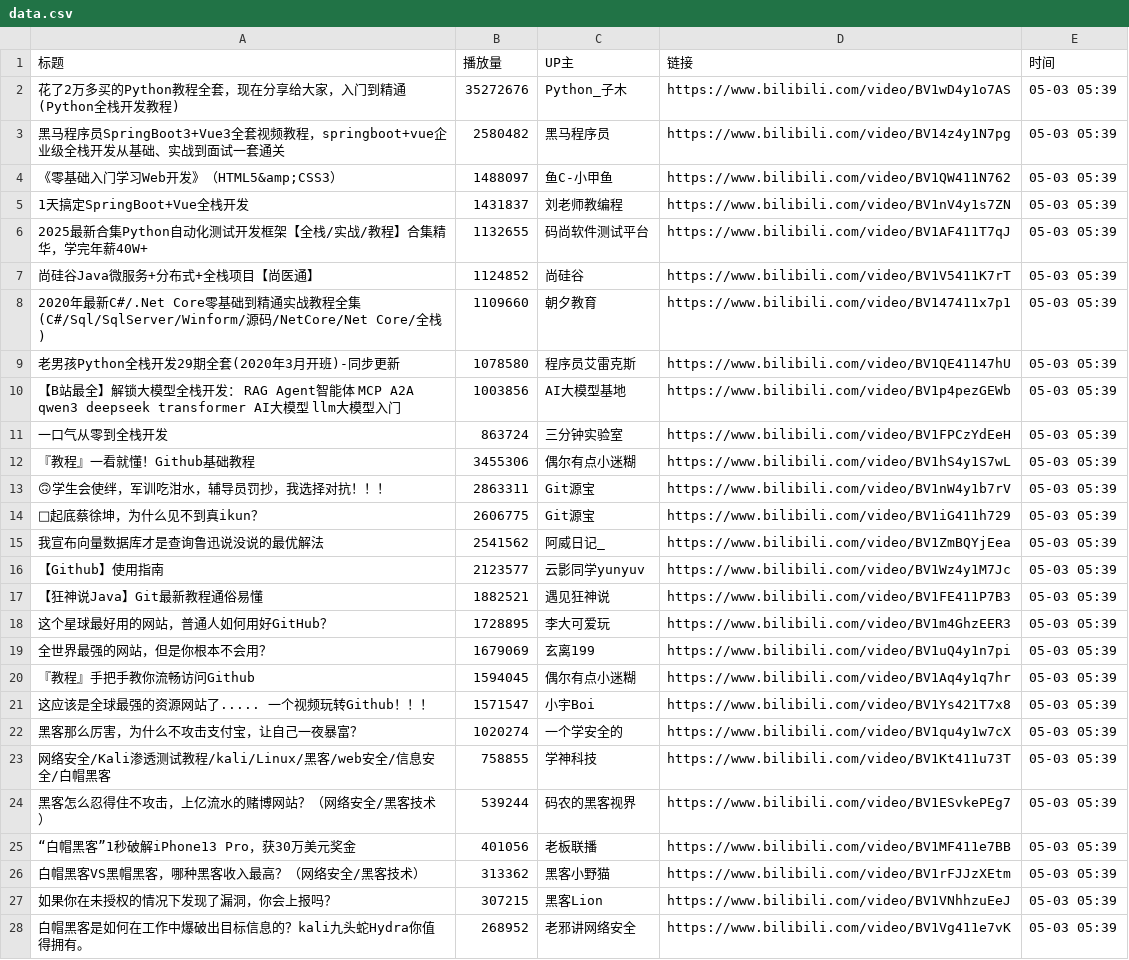
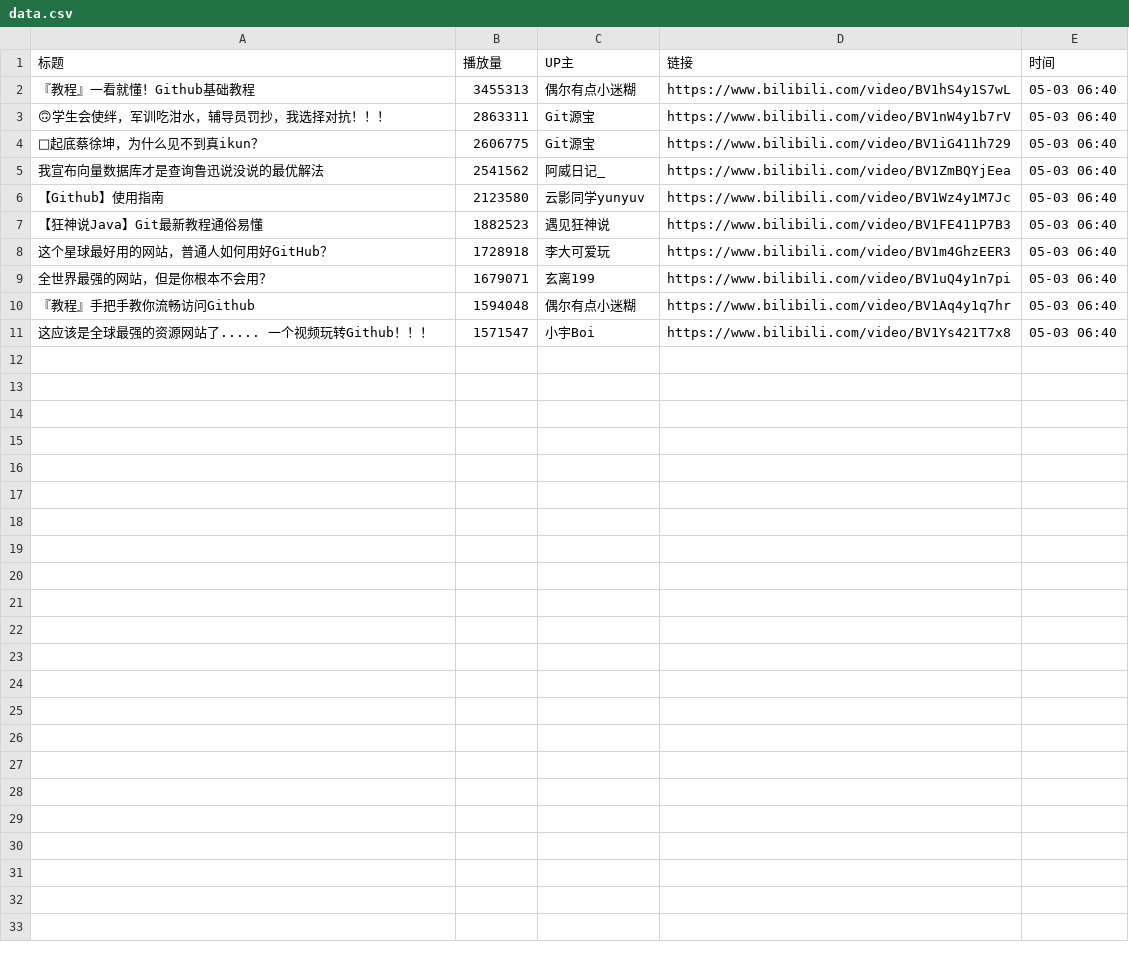
Before and after one commit to Jim119p/Quan-Zhan, a CSV file: data.csv, drawn as a sheet; only a part is shown; the diff covers the shown part only.

```diff
--- a/data.csv
+++ b/data.csv
@@ -1,28 +1,11 @@
 标题,播放量,UP主,链接,时间
-花了2万多买的Python教程全套，现在分享给大家，入门到精通(Python全栈开发教程),35272676,Python_子木,https://www.bilibili.com/video/BV1wD4y1o7AS,05-03 05:39
-黑马程序员SpringBoot3+Vue3全套视频教程，springboot+vue企业级全栈开发从基础、实战到面试一套通关,2580482,黑马程序员,https://www.bilibili.com/video/BV14z4y1N7pg,05-03 05:39
-《零基础入门学习Web开发》（HTML5&amp;CSS3）,1488097,鱼C-小甲鱼,https://www.bilibili.com/video/BV1QW411N762,05-03 05:39
-1天搞定SpringBoot+Vue全栈开发,1431837,刘老师教编程,https://www.bilibili.com/video/BV1nV4y1s7ZN,05-03 05:39
-2025最新合集Python自动化测试开发框架【全栈/实战/教程】合集精华，学完年薪40W+,1132655,码尚软件测试平台,https://www.bilibili.com/video/BV1AF411T7qJ,05-03 05:39
-尚硅谷Java微服务+分布式+全栈项目【尚医通】,1124852,尚硅谷,https://www.bilibili.com/video/BV1V5411K7rT,05-03 05:39
-2020年最新C#/.Net Core零基础到精通实战教程全集(C#/Sql/SqlServer/Winform/源码/NetCore/Net Core/全栈),1109660,朝夕教育,https://www.bilibili.com/video/BV147411x7p1,05-03 05:39
-老男孩Python全栈开发29期全套(2020年3月开班)-同步更新,1078580,程序员艾雷克斯,https://www.bilibili.com/video/BV1QE41147hU,05-03 05:39
-【B站最全】解锁大模型全栈开发： RAG  Agent智能体 MCP A2A qwen3 deepseek transformer AI大模型 llm大模型入门,1003856,AI大模型基地,https://www.bilibili.com/video/BV1p4pezGEWb,05-03 05:39
-一口气从零到全栈开发,863724,三分钟实验室,https://www.bilibili.com/video/BV1FPCzYdEeH,05-03 05:39
-『教程』一看就懂！Github基础教程,3455306,偶尔有点小迷糊,https://www.bilibili.com/video/BV1hS4y1S7wL,05-03 05:39
-🙃学生会使绊，军训吃泔水，辅导员罚抄，我选择对抗！！！,2863311,Git源宝,https://www.bilibili.com/video/BV1nW4y1b7rV,05-03 05:39
-🐔起底蔡徐坤，为什么见不到真ikun？,2606775,Git源宝,https://www.bilibili.com/video/BV1iG411h729,05-03 05:39
-我宣布向量数据库才是查询鲁迅说没说的最优解法,2541562,阿威日记_,https://www.bilibili.com/video/BV1ZmBQYjEea,05-03 05:39
-【Github】使用指南,2123577,云影同学yunyuv,https://www.bilibili.com/video/BV1Wz4y1M7Jc,05-03 05:39
-【狂神说Java】Git最新教程通俗易懂,1882521,遇见狂神说,https://www.bilibili.com/video/BV1FE411P7B3,05-03 05:39
-这个星球最好用的网站，普通人如何用好GitHub？,1728895,李大可爱玩,https://www.bilibili.com/video/BV1m4GhzEER3,05-03 05:39
-全世界最强的网站，但是你根本不会用？,1679069,玄离199,https://www.bilibili.com/video/BV1uQ4y1n7pi,05-03 05:39
-『教程』手把手教你流畅访问Github,1594045,偶尔有点小迷糊,https://www.bilibili.com/video/BV1Aq4y1q7hr,05-03 05:39
-这应该是全球最强的资源网站了..... 一个视频玩转Github！！！,1571547,小宇Boi,https://www.bilibili.com/video/BV1Ys421T7x8,05-03 05:39
-黑客那么厉害，为什么不攻击支付宝，让自己一夜暴富？,1020274,一个学安全的,https://www.bilibili.com/video/BV1qu4y1w7cX,05-03 05:39
-网络安全/Kali渗透测试教程/kali/Linux/黑客/web安全/信息安全/白帽黑客,758855,学神科技,https://www.bilibili.com/video/BV1Kt411u73T,05-03 05:39
-黑客怎么忍得住不攻击，上亿流水的赌博网站？（网络安全/黑客技术）,539244,码农的黑客视界,https://www.bilibili.com/video/BV1ESvkePEg7,05-03 05:39
-“白帽黑客”1秒破解iPhone13 Pro，获30万美元奖金,401056,老板联播,https://www.bilibili.com/video/BV1MF411e7BB,05-03 05:39
-白帽黑客VS黑帽黑客，哪种黑客收入最高？（网络安全/黑客技术）,313362,黑客小野猫,https://www.bilibili.com/video/BV1rFJJzXEtm,05-03 05:39
-如果你在未授权的情况下发现了漏洞，你会上报吗？,307215,黑客Lion,https://www.bilibili.com/video/BV1VNhhzuEeJ,05-03 05:39
-白帽黑客是如何在工作中爆破出目标信息的？kali九头蛇Hydra你值得拥有。,268952,老邪讲网络安全,https://www.bilibili.com/video/BV1Vg411e7vK,05-03 05:39
+『教程』一看就懂！Github基础教程,3455313,偶尔有点小迷糊,https://www.bilibili.com/video/BV1hS4y1S7wL,05-03 06:40
+🙃学生会使绊，军训吃泔水，辅导员罚抄，我选择对抗！！！,2863311,Git源宝,https://www.bilibili.com/video/BV1nW4y1b7rV,05-03 06:40
+🐔起底蔡徐坤，为什么见不到真ikun？,2606775,Git源宝,https://www.bilibili.com/video/BV1iG411h729,05-03 06:40
+我宣布向量数据库才是查询鲁迅说没说的最优解法,2541562,阿威日记_,https://www.bilibili.com/video/BV1ZmBQYjEea,05-03 06:40
+【Github】使用指南,2123580,云影同学yunyuv,https://www.bilibili.com/video/BV1Wz4y1M7Jc,05-03 06:40
+【狂神说Java】Git最新教程通俗易懂,1882523,遇见狂神说,https://www.bilibili.com/video/BV1FE411P7B3,05-03 06:40
+这个星球最好用的网站，普通人如何用好GitHub？,1728918,李大可爱玩,https://www.bilibili.com/video/BV1m4GhzEER3,05-03 06:40
+全世界最强的网站，但是你根本不会用？,1679071,玄离199,https://www.bilibili.com/video/BV1uQ4y1n7pi,05-03 06:40
+『教程』手把手教你流畅访问Github,1594048,偶尔有点小迷糊,https://www.bilibili.com/video/BV1Aq4y1q7hr,05-03 06:40
+这应该是全球最强的资源网站了..... 一个视频玩转Github！！！,1571547,小宇Boi,https://www.bilibili.com/video/BV1Ys421T7x8,05-03 06:40
```
Also changed, not shown: 13 removed rows elsewhere in this file, 1 other file.
